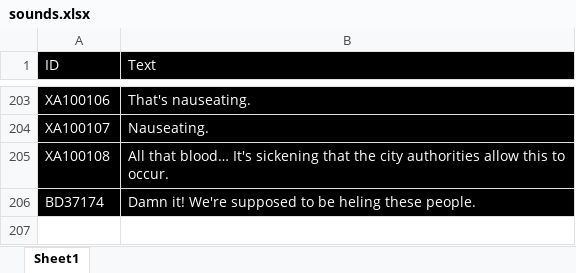
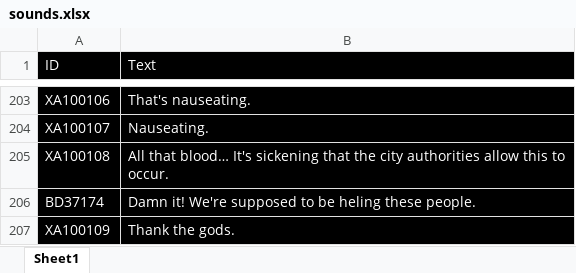
Before and after one commit to LCA-EET/LCA, an Excel workbook: soundmodding/sounds.xlsx, sheet Sheet1, drawn as a sheet; only a part is shown, gaps mark what is left out; values as stored, in another font and other column widths than the file's, no borders; the diff names each change by its address in the sheet, - before the commit and + after, or states it on an @@ line.

```diff
--- a/soundmodding/sounds.xlsx (sheet Sheet1)
+++ b/soundmodding/sounds.xlsx (sheet Sheet1)
+row 207: XA100109 | Thank the gods.
```
Also changed, not shown: 19 other files.
